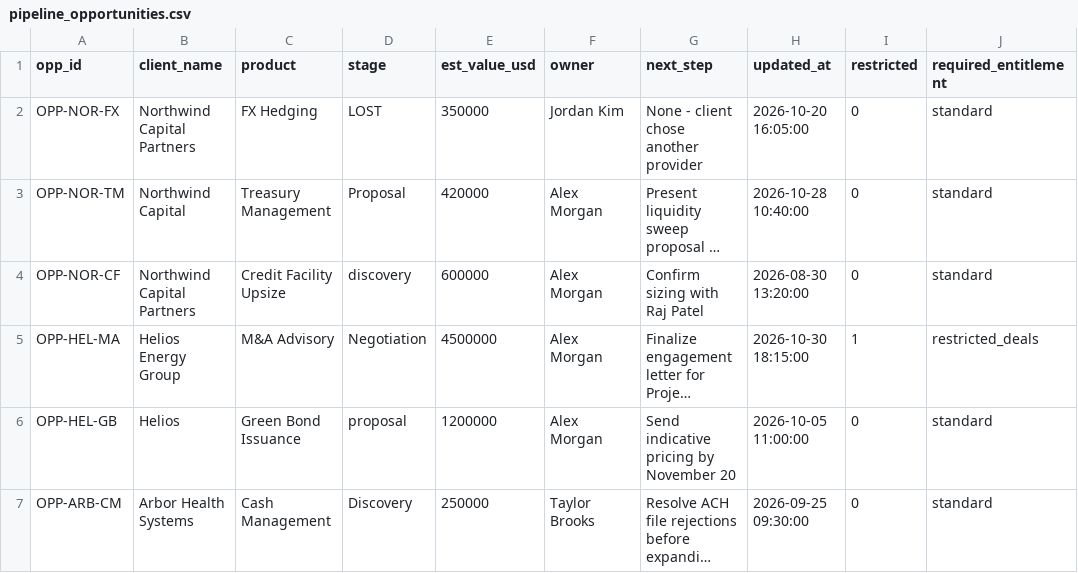
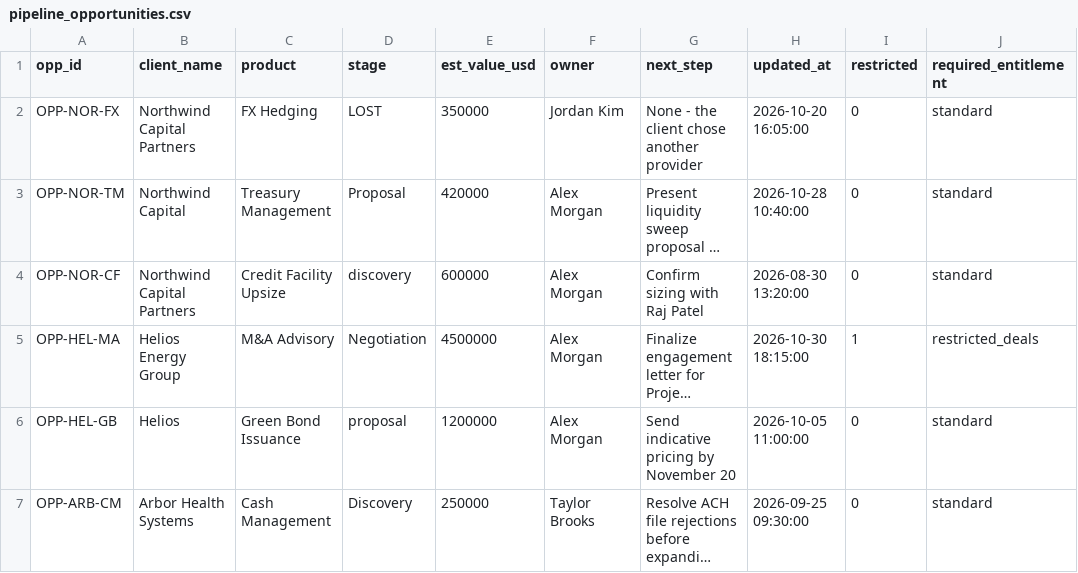
Before and after one commit to Arundhuti2000/client-briefing, a CSV file: data/raw/pipeline_opportunities.csv, drawn as a sheet; long unchanged cells end in …; the diff names each change by its address in the sheet, - before the commit and + after, or states it on an @@ line.

Commit message:
Refactor briefing text for clarity and consistency
- Updated markdown formatting in test cases to reflect new client briefing structure.
- Enhanced evidence handling in LLM tests, including improved text formatting and citation management.
- Introduced new wording helpers for plain-English output, ensuring no internal IDs or ISO dates are visible in briefings.
- Improved error handling and validation messages for numbers and dates in the validation tests.
- Updated UI components to reflect changes in data structure, including author labels and retry error details.
- Added comprehensive tests for new wording functionality to ensure proper formatting and output.

```diff
--- a/data/raw/pipeline_opportunities.csv
+++ b/data/raw/pipeline_opportunities.csv
-G2 (next_step): None - client chose another provider
+G2 (next_step): None - the client chose another provider
```
Also changed, not shown: 23 other files.
